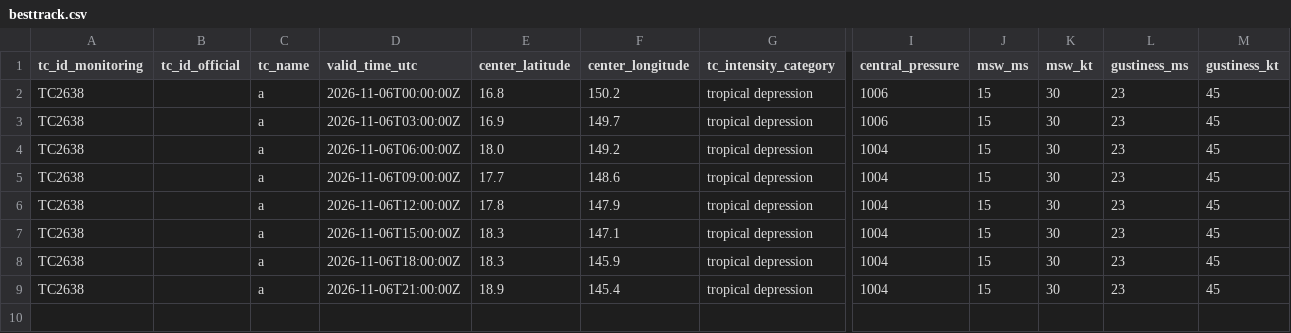
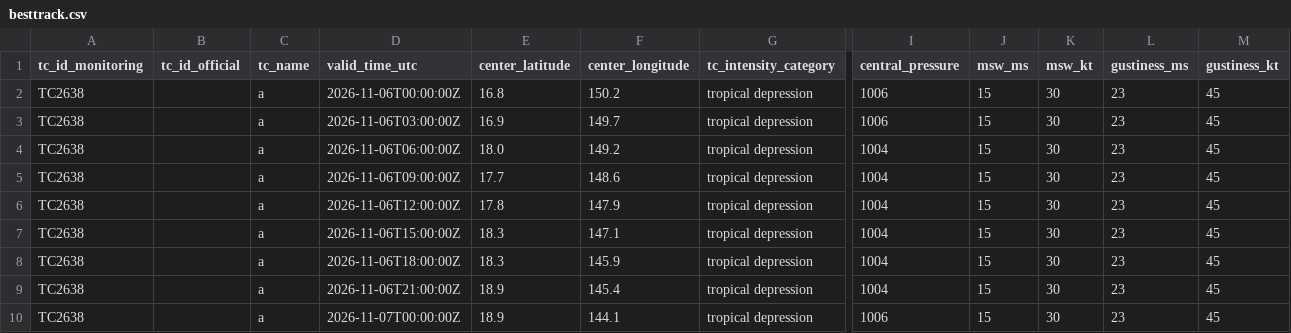
Before and after one commit to beuraieon-a/jma-tc-tracker, a CSV file: data/TC2638_TD_a/besttrack.csv, drawn as a sheet; only a part is shown, gaps mark what is left out; rows hold the shown columns only; the diff names each change by its address in the sheet, - before the commit and + after, or states it on an @@ line.

Commit message:
data: 42323049093 2026-11-07T01:15:24Z

```diff
--- a/data/TC2638_TD_a/besttrack.csv
+++ b/data/TC2638_TD_a/besttrack.csv
+row 10: TC2638 |  | a | 2026-11-07T00:00:00Z | 18.9 | 144.1 | tropical depression | 1006 | 15 | 30 | 23 | 45
```
Also changed, not shown: 4 other files.
